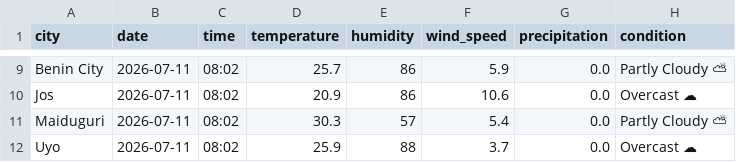
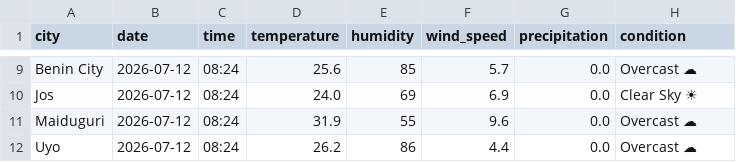
Before and after one commit to EddyEtesin/nigerian-weather-dashboard, a CSV file: weather_current.csv, drawn as a sheet; only a part is shown, gaps mark what is left out; the diff covers the shown part only; the diff names each change by its address in the sheet, - before the commit and + after, or states it on an @@ line.

```diff
--- a/weather_current.csv
+++ b/weather_current.csv
-B9:B12 (date): 2026-07-11
+B9:B12 (date): 2026-07-12
-C9:C12 (time): 08:02
+C9:C12 (time): 08:24
-D9 (temperature): 25.7
+D9 (temperature): 25.6
-E9 (humidity): 86
+E9 (humidity): 85
-F9 (wind_speed): 5.9
+F9 (wind_speed): 5.7
-H9 (condition): Partly Cloudy ⛅
+H9 (condition): Overcast ☁
-D10 (temperature): 20.9
+D10 (temperature): 24.0
-E10 (humidity): 86
+E10 (humidity): 69
-F10 (wind_speed): 10.6
+F10 (wind_speed): 6.9
-H10 (condition): Overcast ☁
+H10 (condition): Clear Sky ☀
-D11 (temperature): 30.3
+D11 (temperature): 31.9
-E11 (humidity): 57
+E11 (humidity): 55
-F11 (wind_speed): 5.4
+F11 (wind_speed): 9.6
-H11 (condition): Partly Cloudy ⛅
+H11 (condition): Overcast ☁
-D12 (temperature): 25.9
+D12 (temperature): 26.2
-E12 (humidity): 88
+E12 (humidity): 86
-F12 (wind_speed): 3.7
+F12 (wind_speed): 4.4
```
Also changed, not shown: 42 edited cells elsewhere in this file, weather_forecast.csv.
